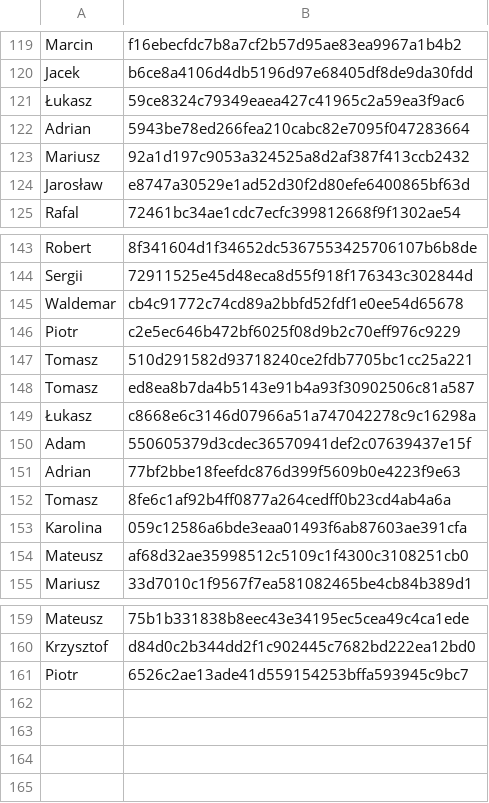
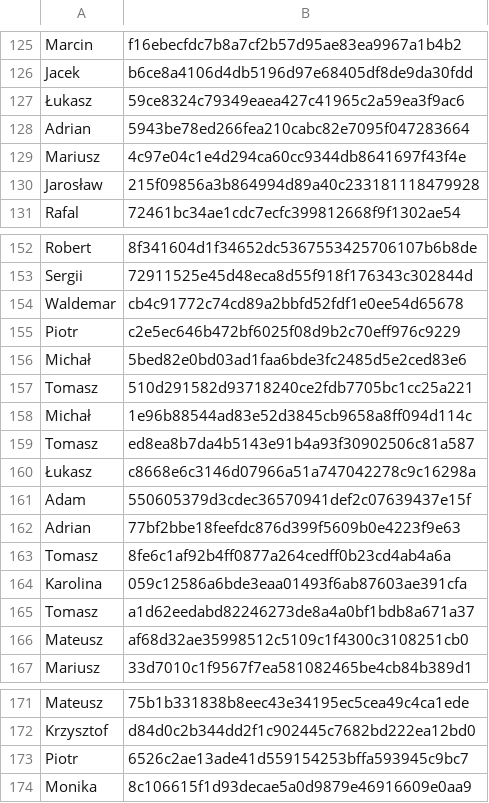
Before and after one commit to 42patterns/conference-workshop-registration, a CSV file: src/main/resources/userdata.csv, drawn as a sheet; only a part is shown, gaps mark what is left out; the diff covers the shown part only.

```diff
--- a/src/main/resources/userdata.csv
+++ b/src/main/resources/userdata.csv
@@ -122,4 +128,4 @@ Jacek	b6ce8a4106d4db5196d97e68405df8de9da30fdd
 Adrian	5943be78ed266fea210cabc82e7095f047283664
-Mariusz 	92a1d197c9053a324525a8d2af387f413ccb2432
-Jarosław	e8747a30529e1ad52d30f2d80efe6400865bf63d
+Mariusz 	4c97e04c1e4d294ca60cc9344db8641697f43f4e
+Jarosław	215f09856a3b864994d89a40c233181118479928
 Rafal	72461bc34ae1cdc7ecfc399812668f9f1302ae54
@@ -146,3 +155,5 @@ Waldemar	cb4c91772c74cd89a2bbfd52fdf1e0ee54d65678
 Piotr	c2e5ec646b472bf6025f08d9b2c70eff976c9229
+Michał	5bed82e0bd03ad1faa6bde3fc2485d5e2ced83e6
 Tomasz	510d291582d93718240ce2fdb7705bc1cc25a221
+Michał	1e96b88544ad83e52d3845cb9658a8ff094d114c
 Tomasz	ed8ea8b7da4b5143e91b4a93f30902506c81a587
@@ -153,2 +164,3 @@ Tomasz	8fe6c1af92b4ff0877a264cedff0b23cd4ab4a6a
 Karolina	059c12586a6bde3eaa01493f6ab87603ae391cfa
+Tomasz	a1d62eedabd82246273de8a4a0bf1bdb8a671a37
 Mateusz	af68d32ae35998512c5109c1f4300c3108251cb0
@@ -161 +173,2 @@ Krzysztof	d84d0c2b344dd2f1c902445c7682bd222ea12bd0
 Piotr	6526c2ae13ade41d559154253bffa593945c9bc7
+Monika	8c106615f1d93decae5a0d9879e46916609e0aa9
```
Also changed, not shown: 9 added rows and 1 edited cell elsewhere in this file.
